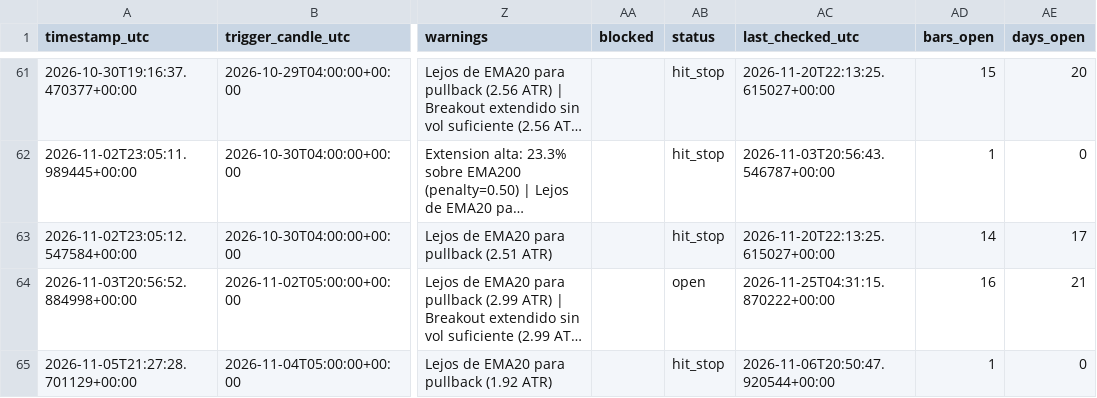
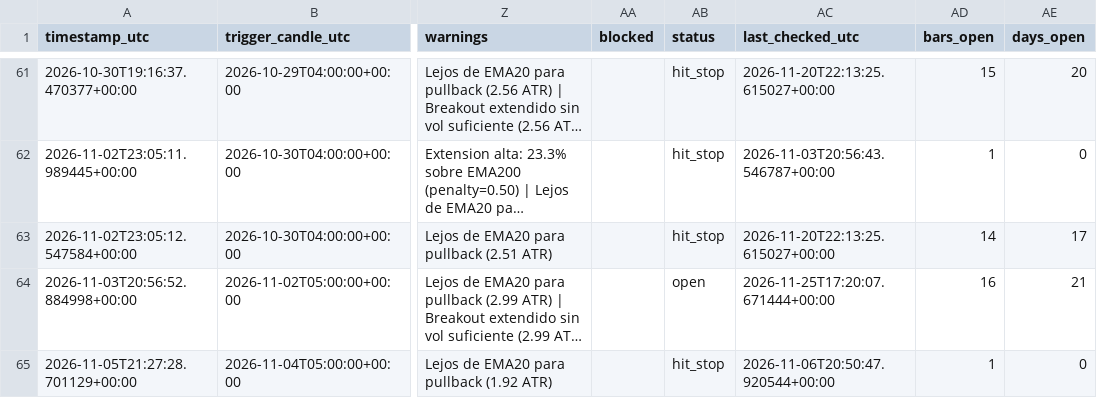
Before and after one commit to ronaldfj/nyse_price_alerts, a CSV file: alerts_history.csv, drawn as a sheet; only a part is shown, gaps mark what is left out; long unchanged cells end in …; the diff names each change by its address in the sheet, - before the commit and + after, or states it on an @@ line.

```diff
--- a/alerts_history.csv
+++ b/alerts_history.csv
-AC64 (last_checked_utc): 2026-11-25T04:31:15.870222+00:00
+AC64 (last_checked_utc): 2026-11-25T17:20:07.671444+00:00
```
